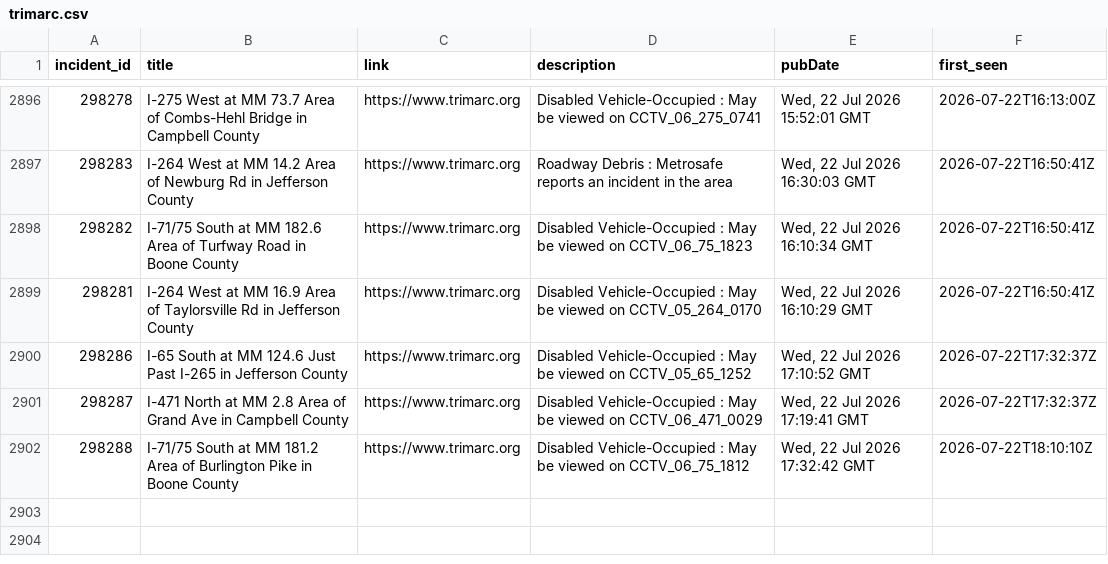
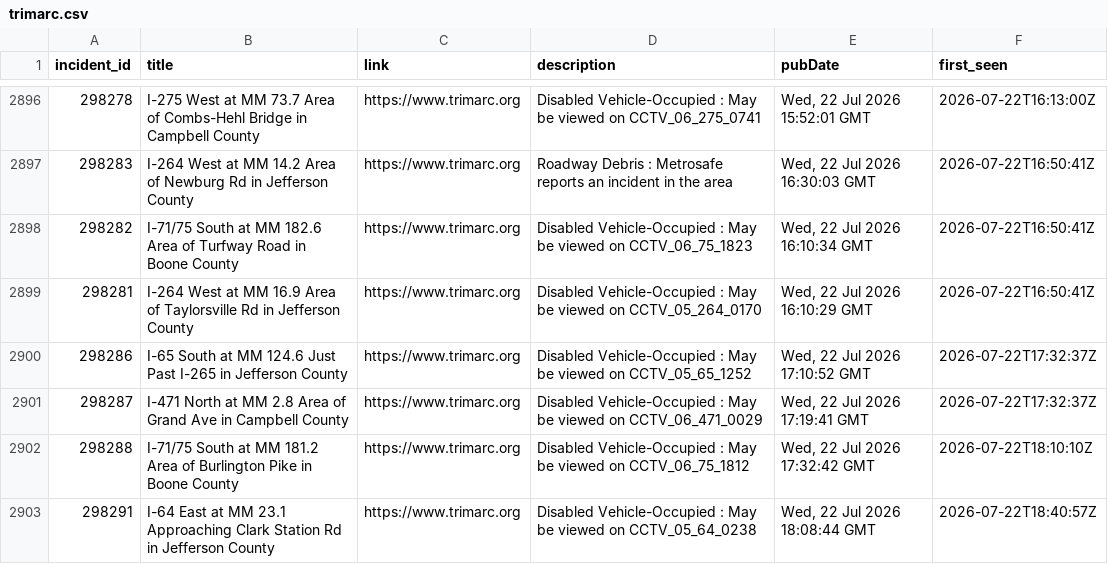
Before and after one commit to markschaver/TRIMARC, a CSV file: data/trimarc.csv, drawn as a sheet; only a part is shown, gaps mark what is left out.

```diff
--- a/data/trimarc.csv
+++ b/data/trimarc.csv
@@ -2902 +2902,2 @@ incident_id,title,link,description,pubDate,first_seen
 298288,I-71/75 South at MM 181.2 Area of Burlington Pike in Boone County,https://www.trimarc.org,Disabled Vehicle-Occupied : May be viewed on CCTV_06_75_1812,"Wed, 22 Jul 2026 17:32:42 GMT",2026-07-22T18:10:10Z
+298291,I-64 East at MM 23.1 Approaching Clark Station Rd in Jefferson County,https://www.trimarc.org,Disabled Vehicle-Occupied : May be viewed on CCTV_05_64_0238,"Wed, 22 Jul 2026 18:08:44 GMT",2026-07-22T18:40:57Z
```
Also changed, not shown: 2 other files.
